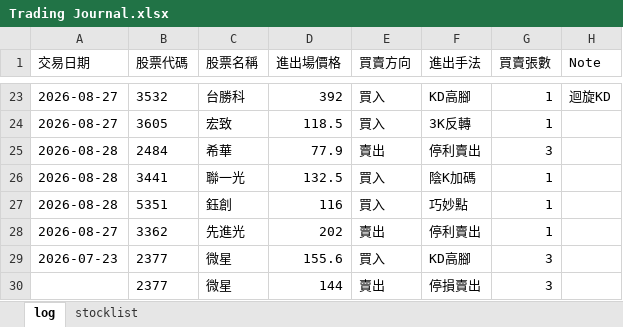
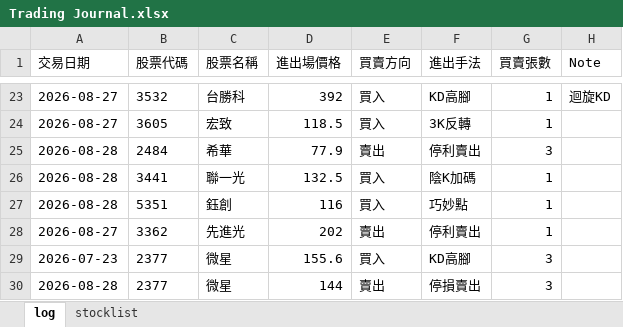
Before and after one commit to henglunlin/stock-scanner-FUBAN, an Excel workbook: Trading Journal.xlsx, sheet log, drawn as a sheet; only a part is shown, gaps mark what is left out; values as stored, in another font and other column widths than the file's, no borders; the diff names each change by its address in the sheet, - before the commit and + after, or states it on an @@ line.

Commit message:
Update Trading Journal.xlsx 2026-08-28 23:42:30

```diff
--- a/Trading Journal.xlsx (sheet log)
+++ b/Trading Journal.xlsx (sheet log)
-A30 (交易日期): (empty)
+A30 (交易日期): 2026-08-28
```
